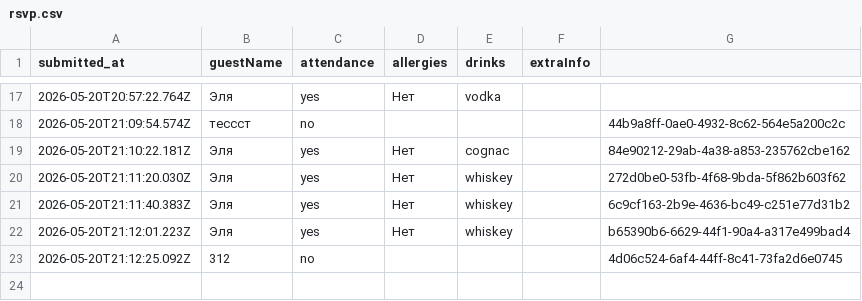
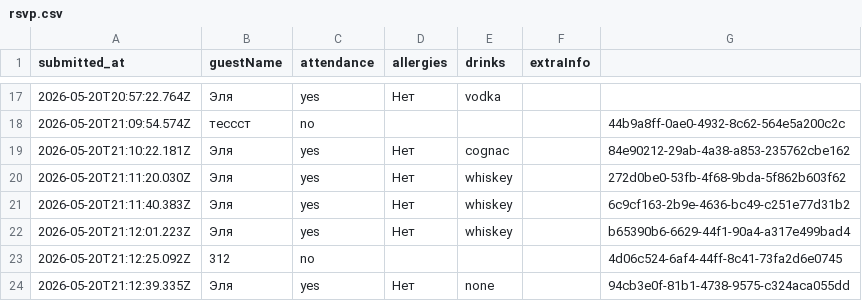
Before and after one commit to ge1saga/Sergey_Elya_Wedding, a CSV file: rsvp.csv, drawn as a sheet; only a part is shown, gaps mark what is left out; the diff names each change by its address in the sheet, - before the commit and + after, or states it on an @@ line.

Commit message:
RSVP: Эля (2026-05-20T21:12:39.335Z)

```diff
--- a/rsvp.csv
+++ b/rsvp.csv
+row 24: 2026-05-20T21:12:39.335Z | Эля | yes | Нет | none |  | 94cb3e0f-81b1-4738-9575-c324aca055dd
```
